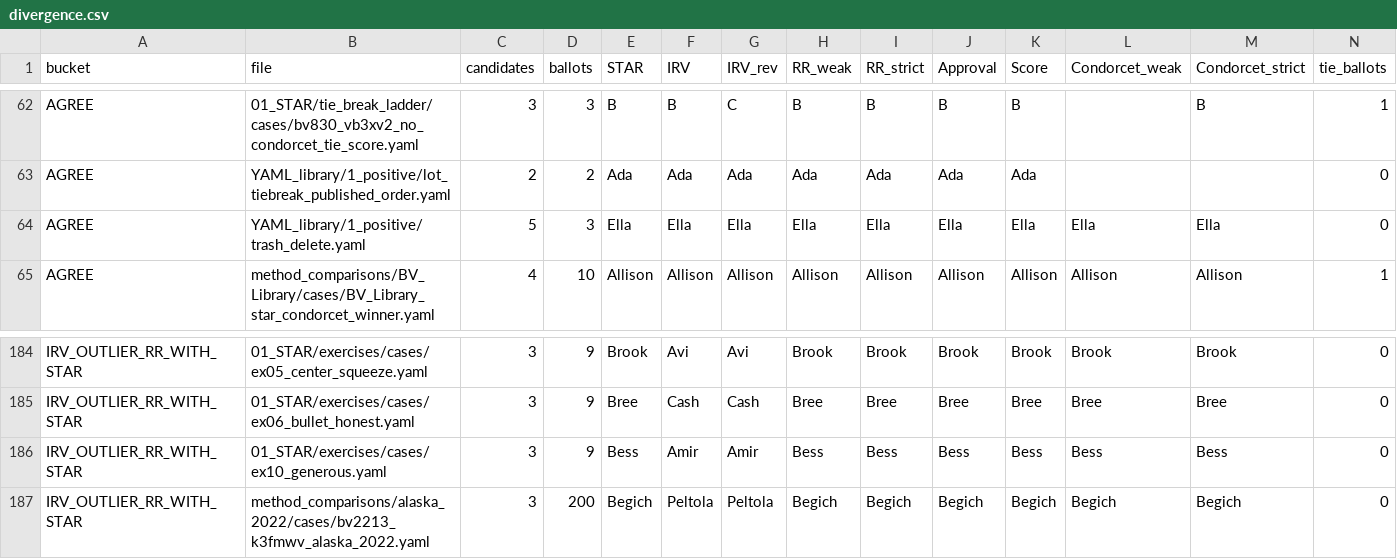
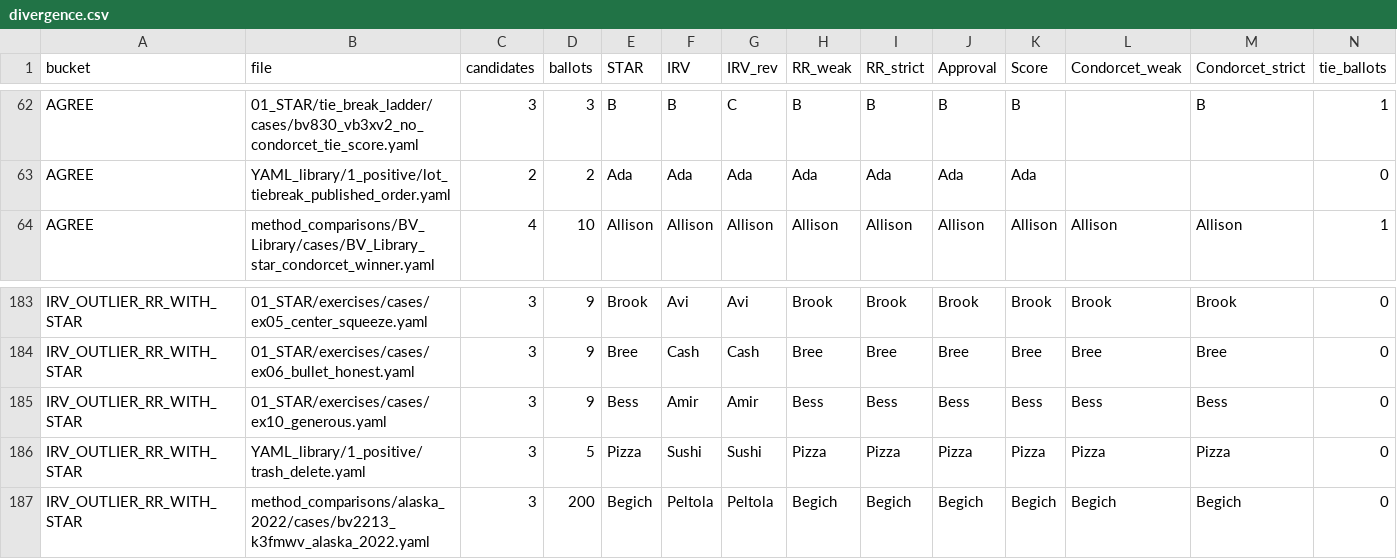
Before and after one commit to masiarek/star-voting-library, a CSV file: method_comparisons/divergence_review/divergence.csv, drawn as a sheet; only a part is shown, gaps mark what is left out; removed rows and columns are numbered as before the commit, all else as after; rows hold the shown columns only; the diff names each change by its address in the sheet, - before the commit and + after, or states it on an @@ line.

Commit message:
Refresh the divergence ledger for the scratch file's new contents
Regenerated method_comparisons/divergence_review/ from a clean checkout of
master with build_divergence_index.py. The delta is three files:

- INDEX.md — 128 -> 129 diverging (59% -> 60%), IRV_OUTLIER_RR_WITH_STAR
  28 -> 29, and the lunch-vote case picks up an "_also at:_" duplicate note.
- divergence.csv — one row moves from AGREE to IRV_OUTLIER_RR_WITH_STAR.
- cases/IRV_OUTLIER_RR_WITH_STAR/bv2184_fyy886_lunch_vote.md — same note.

All of it traces to one source: YAML_library/1_positive/trash_delete.yaml is
tracked, and its contents changed to the team-lunch-vote scenario (3c/5b,
Pizza) while the ledger still recorded the older election it used to hold
(5c/3b, Ella). The scan now sees it as a duplicate of the lunch vote, so
dedupe folds it into that case rather than emitting a second page.

No case pages were added, deleted, or reclassified. Verified the generator is
deterministic — two consecutive runs produce byte-identical output, so the
_irv_stable() sampling of pyrankvote is not a churn source here.

Committed on its own so the ledger stops trailing unrelated commits.

```diff
--- a/method_comparisons/divergence_review/divergence.csv
+++ b/method_comparisons/divergence_review/divergence.csv
-row 64: AGREE | YAML_library/1_positive/trash_delete.yaml | 5 | 3 | Ella | Ella | Ella | Ella | Ella | Ella | Ella | Ella | Ella | 0
+row 186: IRV_OUTLIER_RR_WITH_STAR | YAML_library/1_positive/trash_delete.yaml | 3 | 5 | Pizza | Sushi | Sushi | Pizza | Pizza | Pizza | Pizza | Pizza | Pizza | 0
```
Also changed, not shown: 2 other files.
